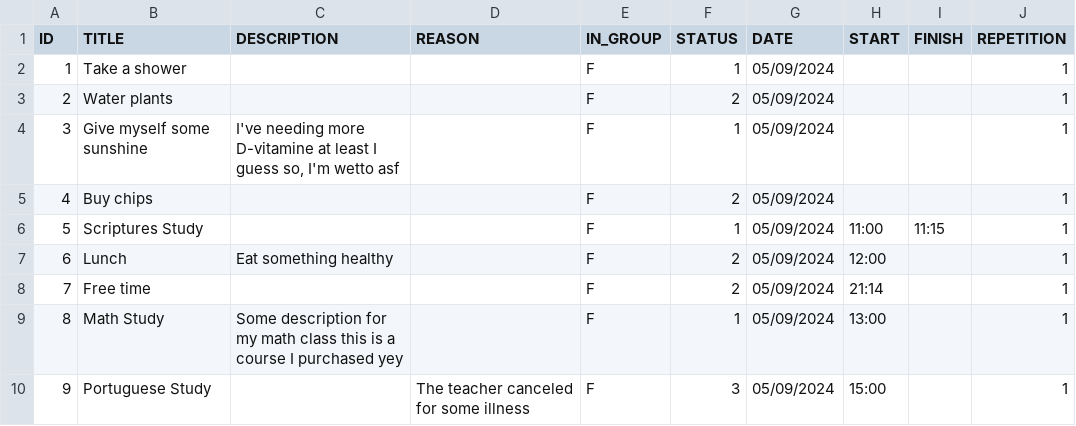
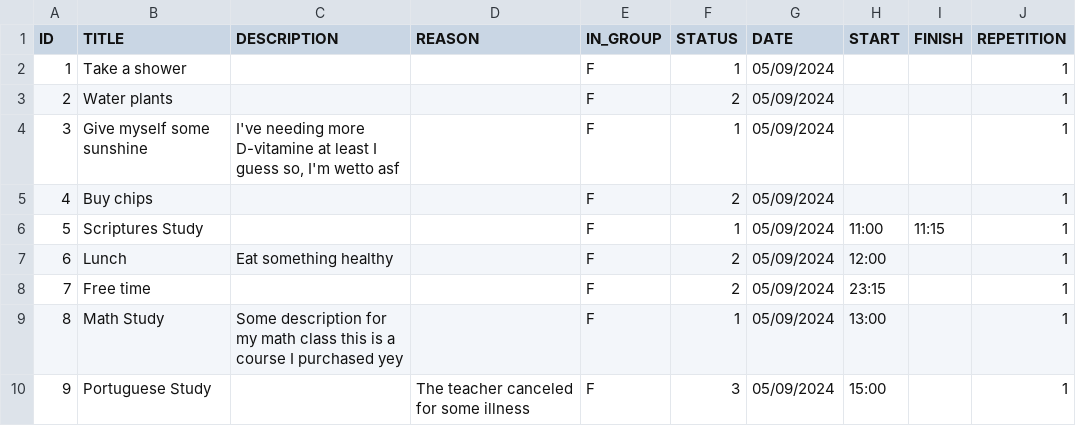
Before and after one commit to pandasoli/pastel, a CSV file: tasks.csv, drawn as a sheet.

```diff
--- a/tasks.csv
+++ b/tasks.csv
@@ -7,3 +7,3 @@ ID,TITLE,DESCRIPTION,REASON,IN_GROUP,STATUS,DATE,START,FINISH,REPETITION
 6,"Lunch","Eat something healthy",,F,2,05/09/2024,12:00,,1
-7,"Free time","",,F,2,05/09/2024,21:14,,1
+7,"Free time","",,F,2,05/09/2024,23:15,,1
 8,"Math Study","Some description for my math class this is a course I purchased yey",,F,1,05/09/2024,13:00,,1
```
Also changed, not shown: 1 other file.
